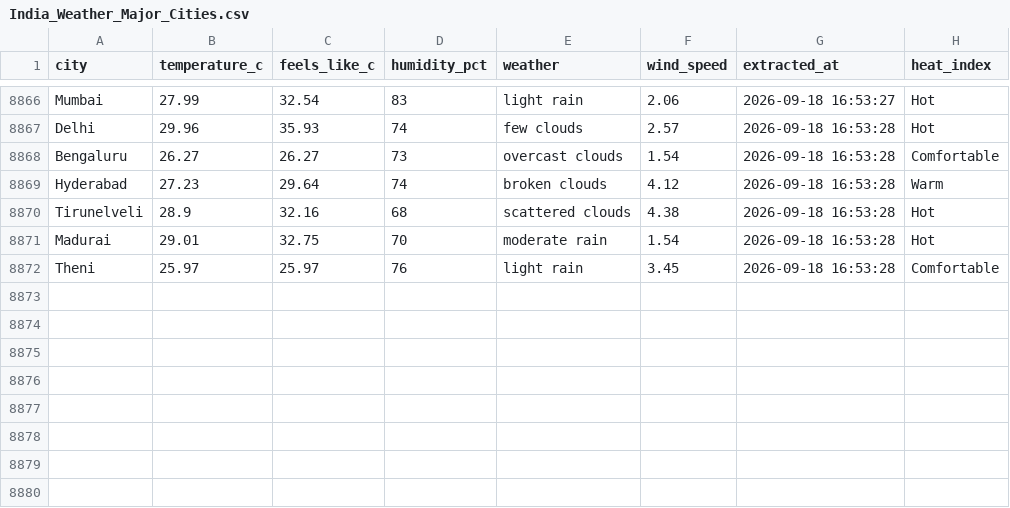
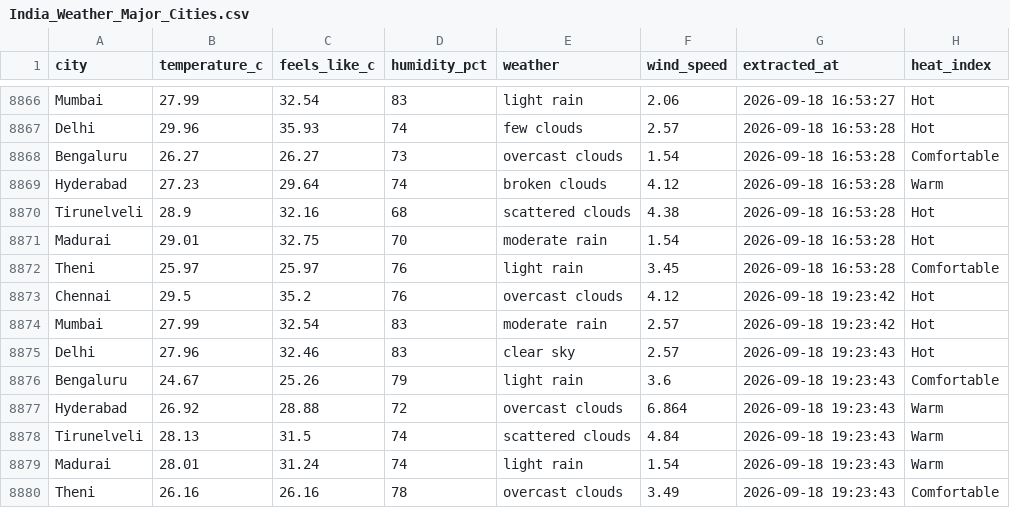
Before and after one commit to muthukarthiksrk/de-journey, a CSV file: India_Weather_Major_Cities.csv, drawn as a sheet; only a part is shown, gaps mark what is left out.

```diff
--- a/India_Weather_Major_Cities.csv
+++ b/India_Weather_Major_Cities.csv
@@ -8872 +8872,9 @@ Madurai,29.01,32.75,70,moderate rain,1.54,2026-09-18 16:53:28,Hot
 Theni,25.97,25.97,76,light rain,3.45,2026-09-18 16:53:28,Comfortable
+Chennai,29.5,35.2,76,overcast clouds,4.12,2026-09-18 19:23:42,Hot
+Mumbai,27.99,32.54,83,moderate rain,2.57,2026-09-18 19:23:42,Hot
+Delhi,27.96,32.46,83,clear sky,2.57,2026-09-18 19:23:43,Hot
+Bengaluru,24.67,25.26,79,light rain,3.6,2026-09-18 19:23:43,Comfortable
+Hyderabad,26.92,28.88,72,overcast clouds,6.864,2026-09-18 19:23:43,Warm
+Tirunelveli,28.13,31.5,74,scattered clouds,4.84,2026-09-18 19:23:43,Warm
+Madurai,28.01,31.24,74,light rain,1.54,2026-09-18 19:23:43,Warm
+Theni,26.16,26.16,78,overcast clouds,3.49,2026-09-18 19:23:43,Comfortable
```
